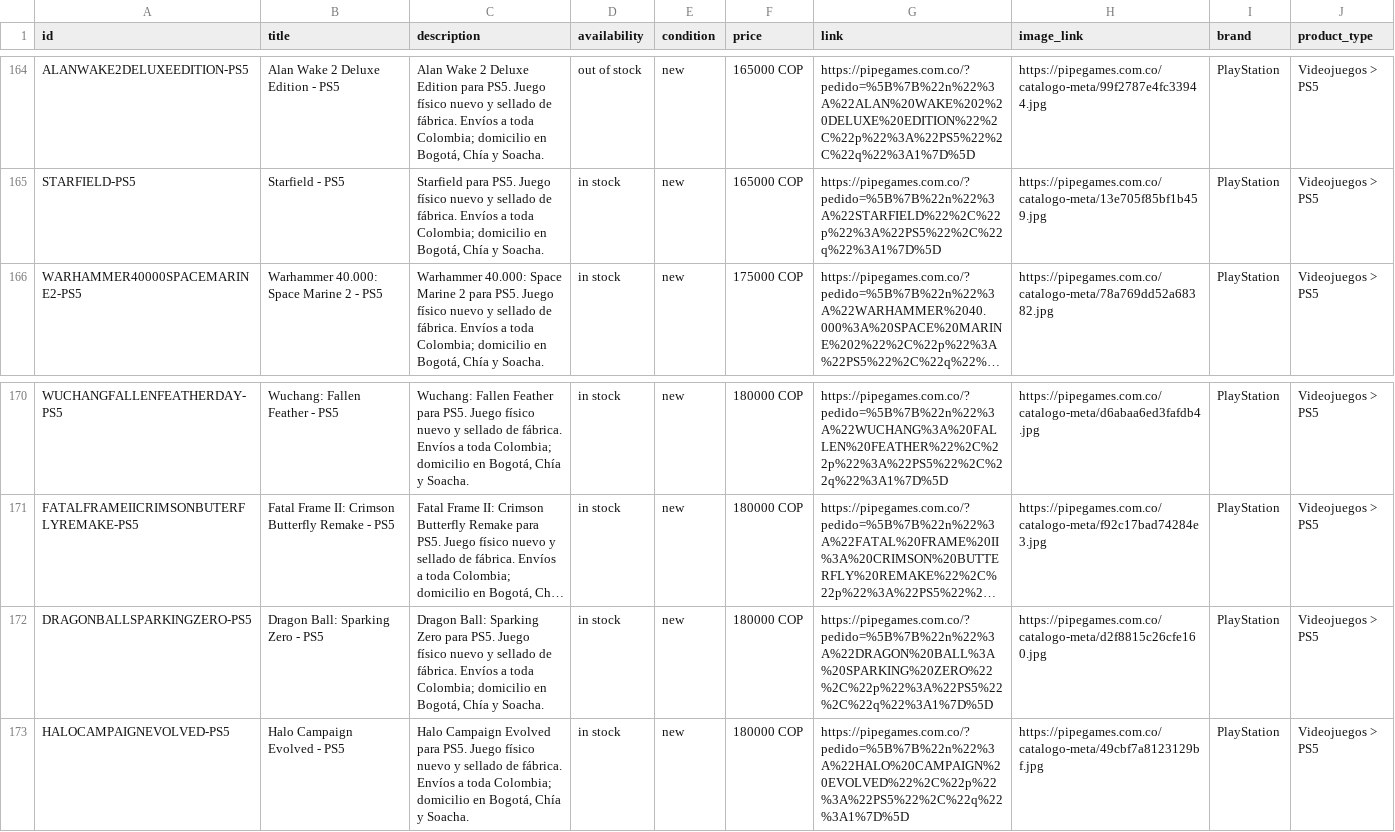
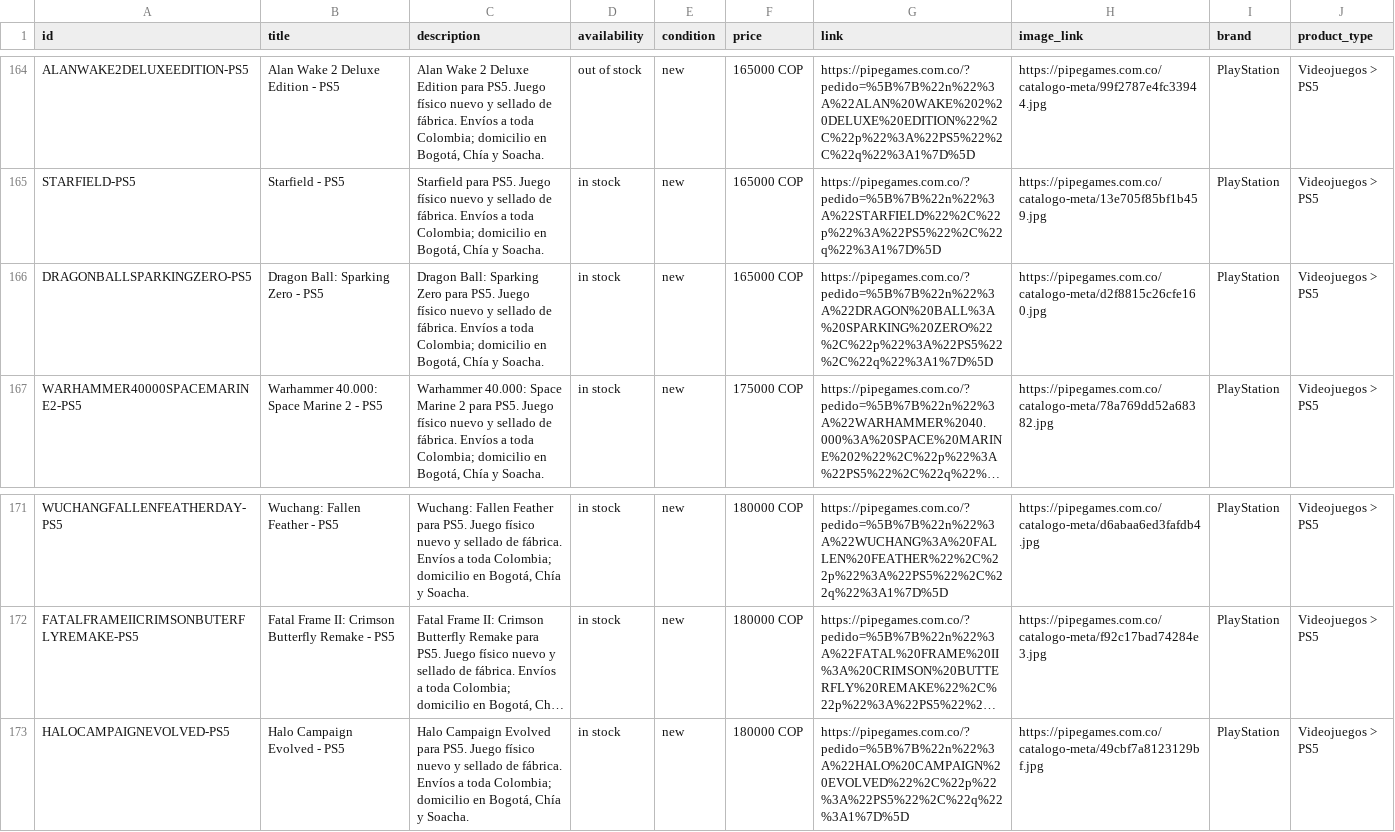
Before and after one commit to pipegamess/Pipe-Games, a CSV file: catalogo-meta.csv, drawn as a sheet; only a part is shown, gaps mark what is left out; long unchanged cells end in …; removed rows and columns are numbered as before the commit, all else as after; the diff names each change by its address in the sheet, - before the commit and + after, or states it on an @@ line.

```diff
--- a/catalogo-meta.csv
+++ b/catalogo-meta.csv
+row 166: DRAGONBALLSPARKINGZERO-PS5 | Dragon Ball: Sparking Zero - PS5 | Dragon Ball: Sparking Zero para PS5. Juego físico nuevo y sellado de fábrica. Envíos a toda Colombia; domicilio en Bogotá, Chía y Soacha. | in stock | new | 165000 COP | https://pipegames.com.co/?pedido=%5B%7B%22n%22%3A%22DRAGON%20BALL%3A%20SPARKING%20ZERO%22%2C%22p%22%3A%22PS5%22%2C%22q%22%3A1%7D%5D | https://pipegames.com.co/catalogo-meta/d2f8815c26cfe160.jpg | PlayStation | Videojuegos > PS5
-row 172: DRAGONBALLSPARKINGZERO-PS5 | Dragon Ball: Sparking Zero - PS5 | Dragon Ball: Sparking Zero para PS5. Juego físico nuevo y sellado de fábrica. Envíos a toda Colombia; domicilio en Bogotá, Chía y Soacha. | in stock | new | 180000 COP | https://pipegames.com.co/?pedido=%5B%7B%22n%22%3A%22DRAGON%20BALL%3A%20SPARKING%20ZERO%22%2C%22p%22%3A%22PS5%22%2C%22q%22%3A1%7D%5D | https://pipegames.com.co/catalogo-meta/d2f8815c26cfe160.jpg | PlayStation | Videojuegos > PS5
```
Also changed, not shown: 1 other file.
